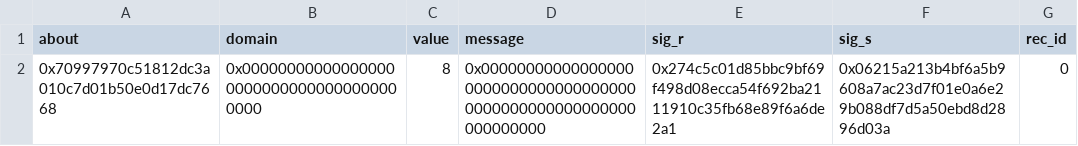
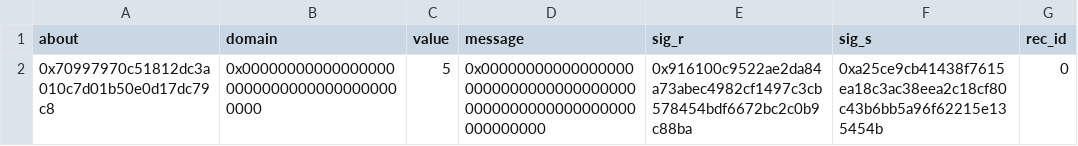
Before and after one commit to privacy-scaling-explorations/zk-eigentrust, a CSV file: eigentrust-cli/assets/attestations.csv, drawn as a sheet.

```diff
--- a/eigentrust-cli/assets/attestations.csv
+++ b/eigentrust-cli/assets/attestations.csv
@@ -1,2 +1,2 @@
 about,domain,value,message,sig_r,sig_s,rec_id
-0x70997970c51812dc3a010c7d01b50e0d17dc7668,0x0000000000000000000000000000000000000000,8,0x0000000000000000000000000000000000000000000000000000000000000000,0x274c5c01d85bbc9bf69f498d08ecca54f692ba2111910c35fb68e89f6a6de2a1,0x06215a213b4bf6a5b9608a7ac23d7f01e0a6e29b088df7d5a50ebd8d2896d03a,0
+0x70997970c51812dc3a010c7d01b50e0d17dc79c8,0x0000000000000000000000000000000000000000,5,0x0000000000000000000000000000000000000000000000000000000000000000,0x916100c9522ae2da84a73abec4982cf1497c3cb578454bdf6672bc2c0b9c88ba,0xa25ce9cb41438f7615ea18c3ac38eea2c18cf80c43b6bb5a96f62215e135454b,0
```
Also changed, not shown: eigentrust-cli/assets/scores.csv, 3 other files.
